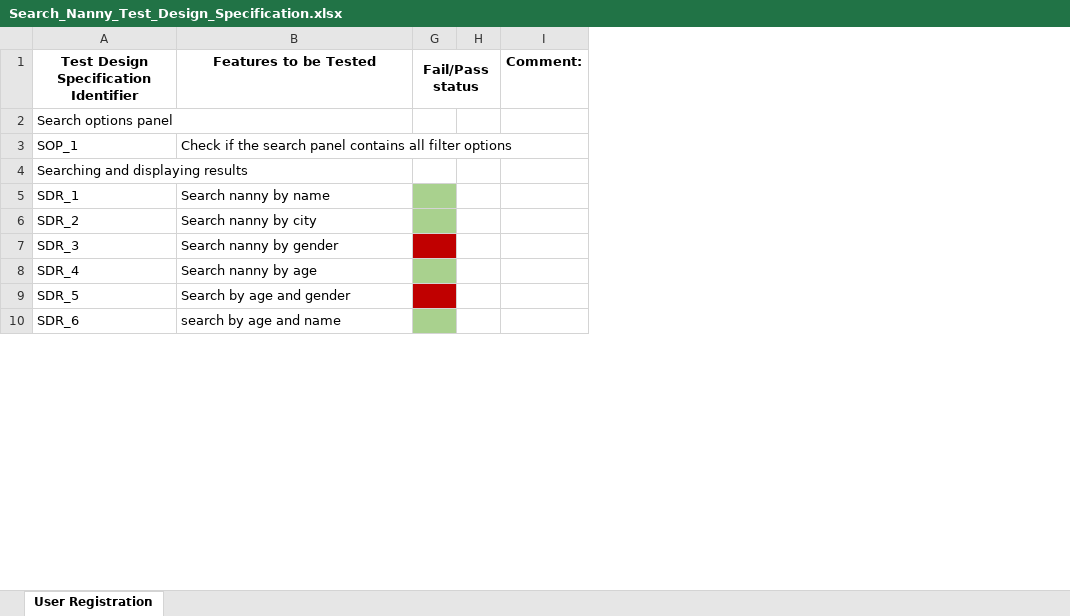
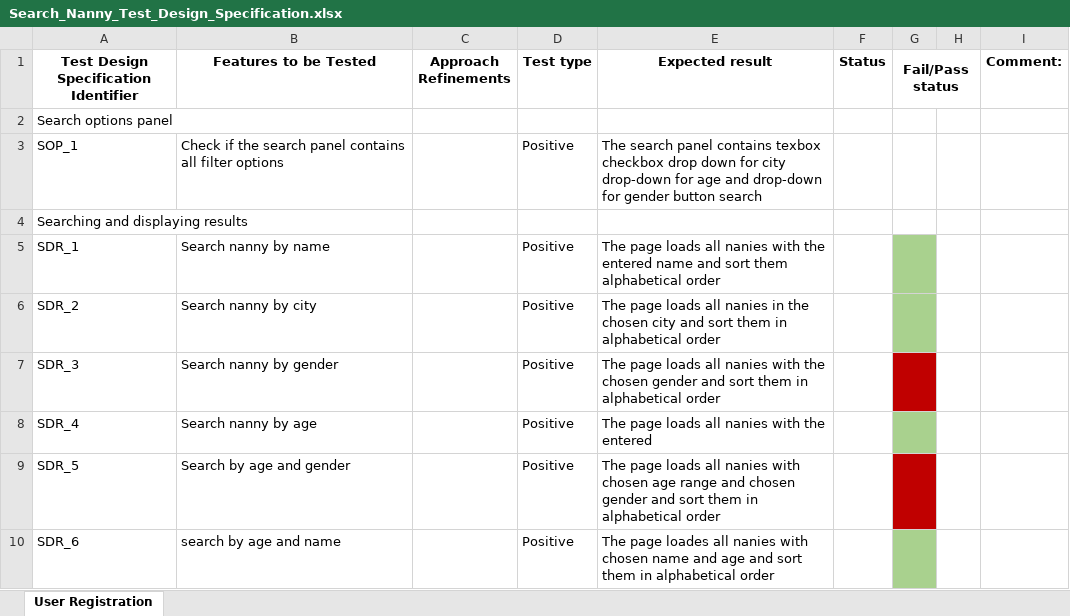
Before and after one commit to mzhingova/GrannyNanny, an Excel workbook: Test Design Specifications/Search_Nanny_Test_Design_Specification.xlsx, sheet User Registration, drawn as a sheet; only a part is shown; values as stored, in another font and other column widths than the file's, no borders; the diff names each change by its address in the sheet, - before the commit and + after, or states it on an @@ line.

```diff
--- a/Test Design Specifications/Search_Nanny_Test_Design_Specification.xlsx (sheet User Registration)
+++ b/Test Design Specifications/Search_Nanny_Test_Design_Specification.xlsx (sheet User Registration)
@@ column C (Approach Refinements) unhidden, empty @@
@@ column D (Test type) unhidden, rows 3-10: Positive |  | Positive | Positive | Positive | Positive | Positive | Positive @@
@@ column E (Expected result) unhidden, rows 3-10: The search panel contains texbox checkbox drop down for city drop-down for age and drop-down for gender button search |  | The page loads all nanies with the entered name and sort them alphabetical order | The page loads all nanies in the chosen city and sort them in alphabetical order | The page loads all nanies with the chosen gender and sort them in alphabetical order | The page loads all nanies with the entered | The page loads all nanies with chosen age range and chosen gender and sort them in alphabetical order | The page loades all nanies with chosen name and age and sort them in alphabetical order @@
@@ column F (Status) unhidden, empty @@
```
Also changed, not shown: 7 other files.
